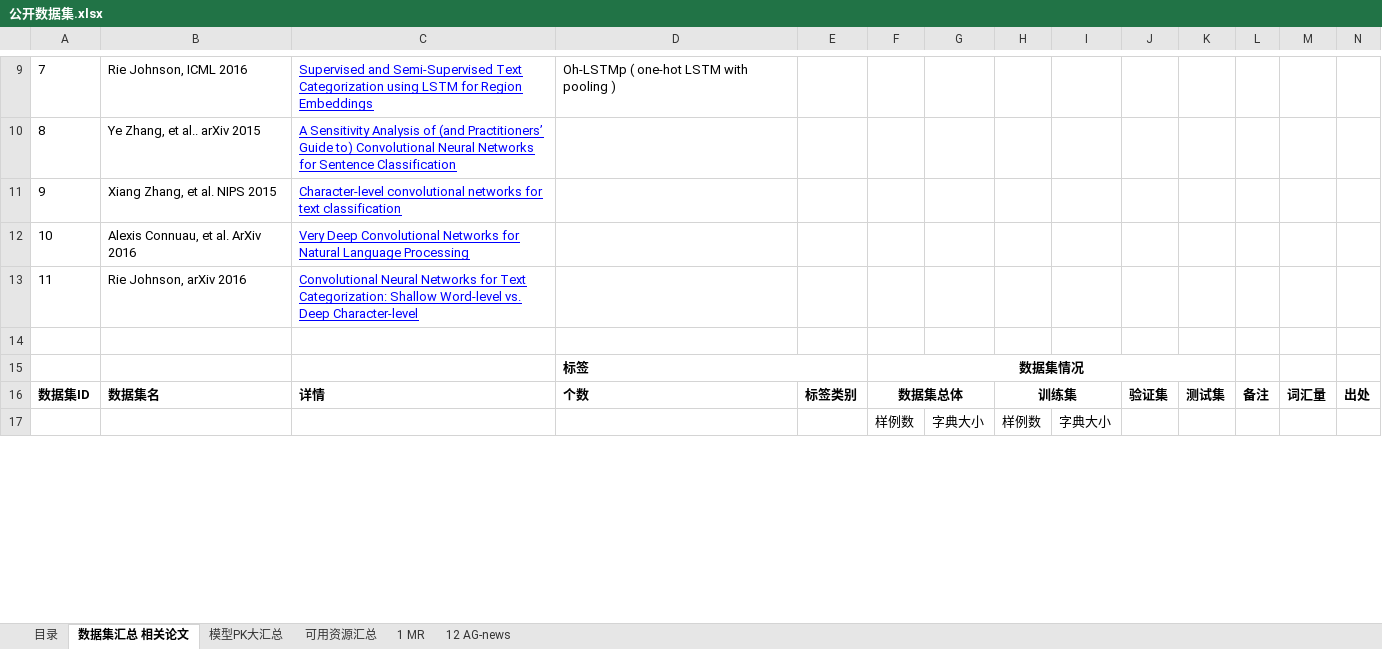
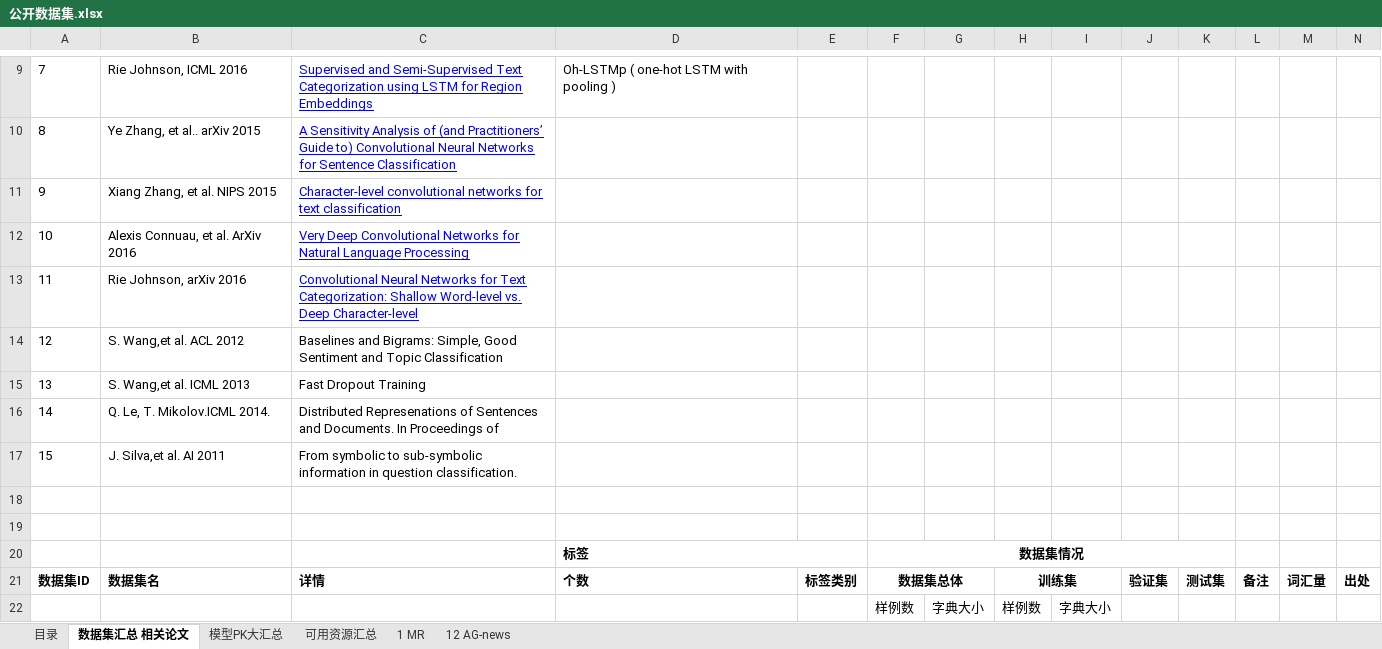
Before and after one commit to JDwangmo/sentiment_classification, an Excel workbook: dataset/公开数据集.xlsx, sheet 数据集汇总 相关论文, drawn as a sheet; only a part is shown, gaps mark what is left out; values as stored, in another font and other column widths than the file's, no borders; the diff names each change by its address in the sheet, - before the commit and + after, or states it on an @@ line.

```diff
--- a/dataset/公开数据集.xlsx (sheet 数据集汇总 相关论文)
+++ b/dataset/公开数据集.xlsx (sheet 数据集汇总 相关论文)
+row 14: 12 | S. Wang,et al. ACL 2012 | Baselines and Bigrams: Simple, Good Sentiment and Topic Classification
+row 15: 13 | S. Wang,et al. ICML 2013 | Fast Dropout Training
+row 16: 14 | Q. Le, T. Mikolov.ICML 2014. | Distributed Represenations of Sentences and Documents. In Proceedings of
+row 17: 15 | J. Silva,et al. AI 2011 | From symbolic to sub-symbolic information in question classification.
+row 18: (empty)
```
Also changed, not shown: sheet 12 AG-news, sheet 模型PK大汇总, sheet 目录.
